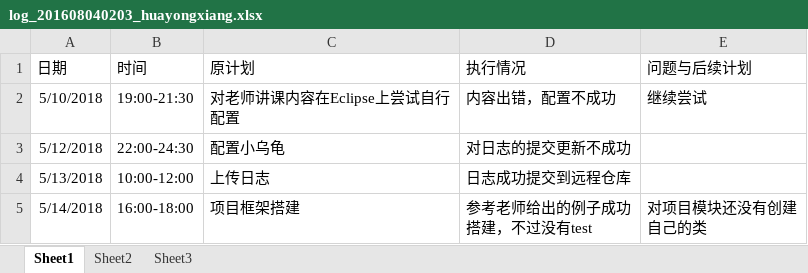
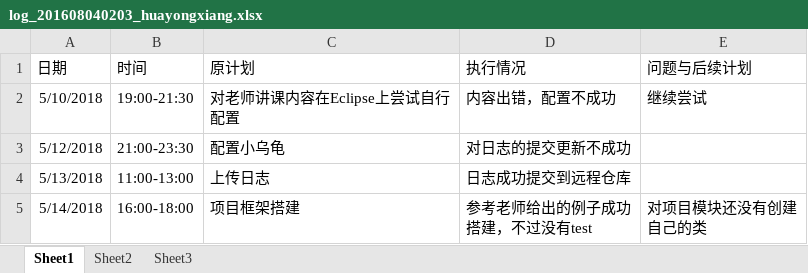
Before and after one commit to zouguo0212/express, an Excel workbook: doc/log/log_201608040203_huayongxiang.xlsx, sheet Sheet1, drawn as a sheet; values as stored, in another font and other column widths than the file's, no borders; the diff names each change by its address in the sheet, - before the commit and + after, or states it on an @@ line.

Commit message:
日志更新

```diff
--- a/doc/log/log_201608040203_huayongxiang.xlsx (sheet Sheet1)
+++ b/doc/log/log_201608040203_huayongxiang.xlsx (sheet Sheet1)
-B3 (时间): 22:00-24:30
+B3 (时间): 21:00-23:30
-B4 (时间): 10:00-12:00
+B4 (时间): 11:00-13:00
```
